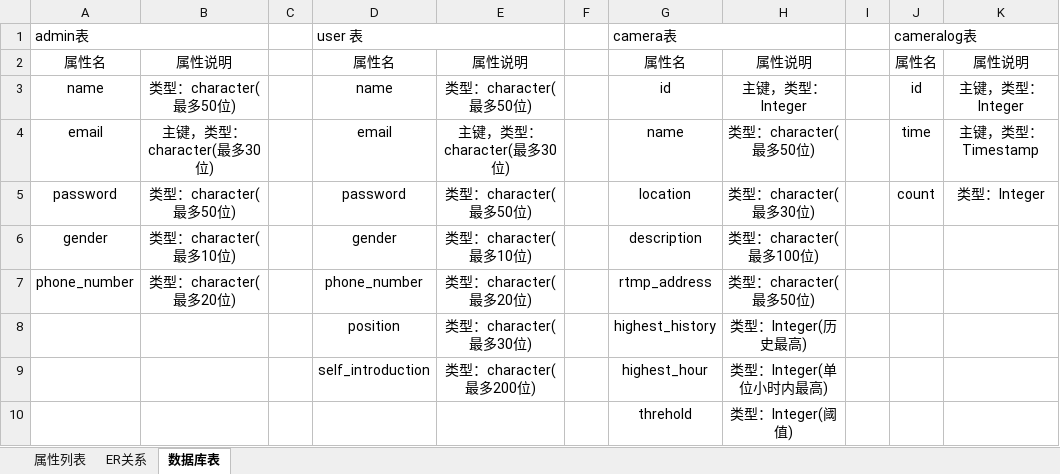
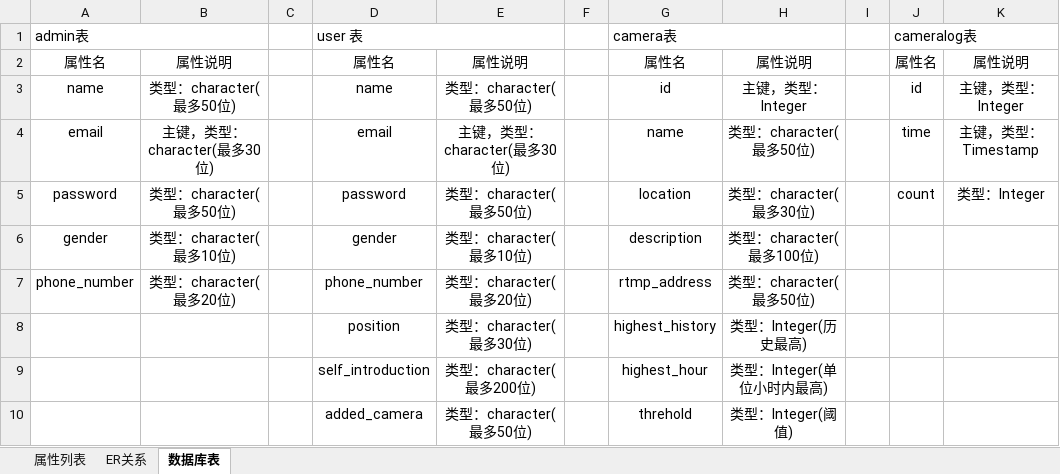
Before and after one commit to Libkup/People-Flow-Detection, an Excel workbook: Documents/RawSource/数据库设计.xlsx, sheet 数据库表, drawn as a sheet; values as stored, in another font and other column widths than the file's, no borders; the diff names each change by its address in the sheet, - before the commit and + after, or states it on an @@ line.

Commit message:
数据库变更:在user实体中添加added_camera属性

```diff
--- a/Documents/RawSource/数据库设计.xlsx (sheet 数据库表)
+++ b/Documents/RawSource/数据库设计.xlsx (sheet 数据库表)
-D10: (empty)
+D10: added_camera
-E10: (empty)
+E10: 类型：character(最多50位)
```
Also changed, not shown: sheet ER关系, sheet 属性列表, 1 other file.
